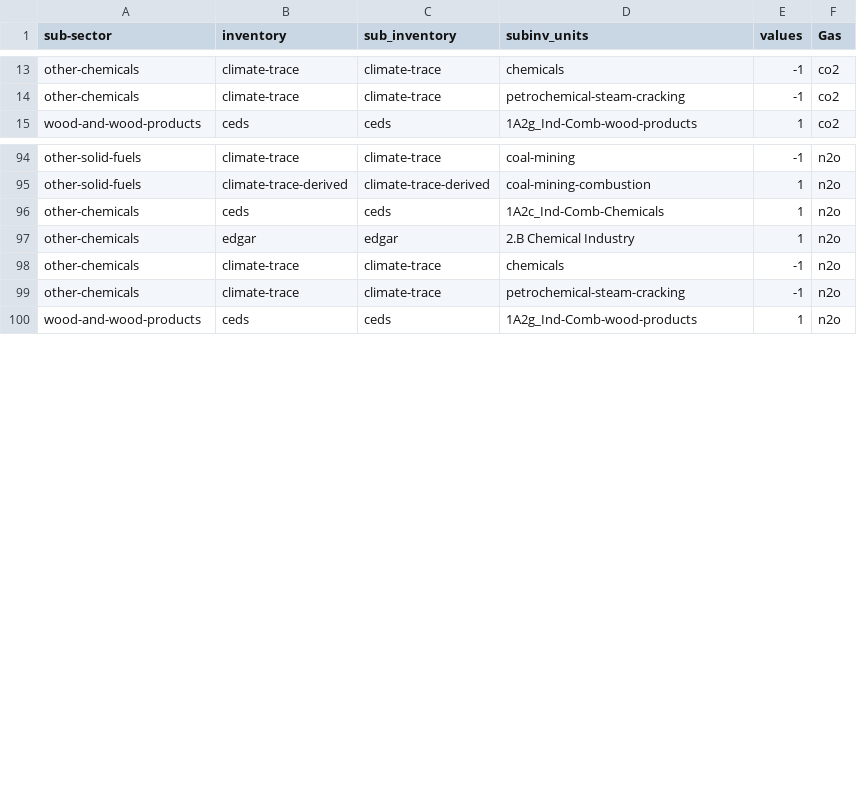
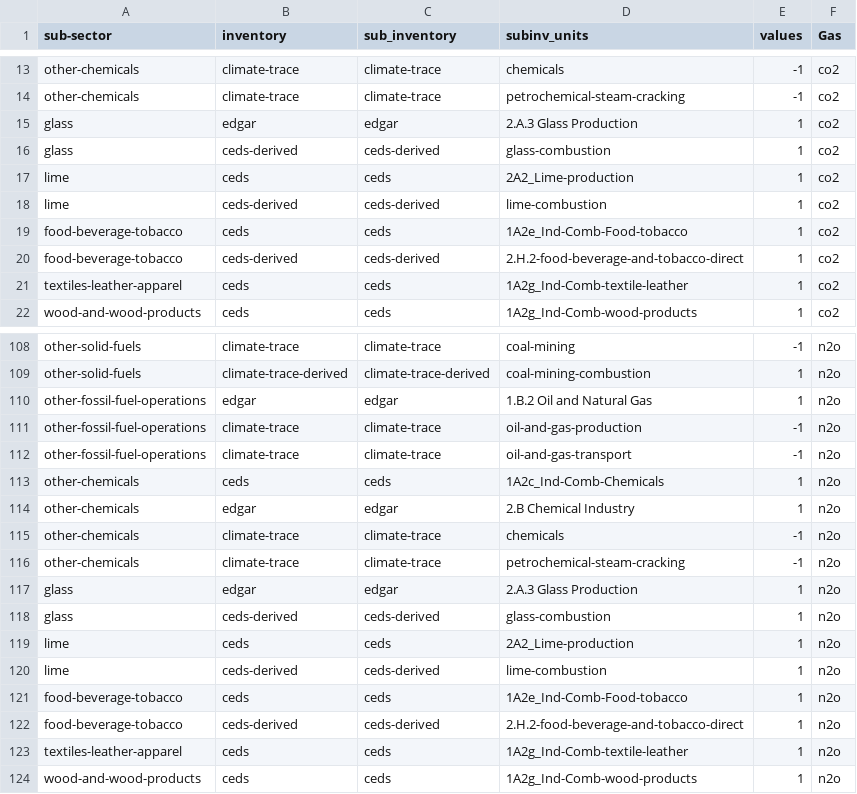
Before and after one commit to WattTime/climate-trace-gapfilling, a CSV file: gap_filling/data/gap_equations_V5_10_0.csv, drawn as a sheet; only a part is shown, gaps mark what is left out; the diff covers the shown part only.

Commit message:
update gap equations V5.11.0

```diff
--- a/gap_filling/data/gap_equations_V5_10_0.csv
+++ b/gap_filling/data/gap_equations_V5_10_0.csv
@@ -14,2 +14,9 @@ other-chemicals,climate-trace,climate-trace,chemicals,-1,co2
 other-chemicals,climate-trace,climate-trace,petrochemical-steam-cracking,-1,co2
+glass,edgar,edgar,2.A.3 Glass Production,1,co2
+glass,ceds-derived,ceds-derived,glass-combustion,1,co2
+lime,ceds,ceds,2A2_Lime-production,1,co2
+lime,ceds-derived,ceds-derived,lime-combustion,1,co2
+food-beverage-tobacco,ceds,ceds,1A2e_Ind-Comb-Food-tobacco,1,co2
+food-beverage-tobacco,ceds-derived,ceds-derived,2.H.2-food-beverage-and-tobacco-direct,1,co2
+textiles-leather-apparel,ceds,ceds,1A2g_Ind-Comb-textile-leather,1,co2
 wood-and-wood-products,ceds,ceds,1A2g_Ind-Comb-wood-products,1,co2
@@ -95,2 +109,5 @@ other-solid-fuels,climate-trace,climate-trace,coal-mining,-1,n2o
 other-solid-fuels,climate-trace-derived,climate-trace-derived,coal-mining-combustion,1,n2o
+other-fossil-fuel-operations,edgar,edgar,1.B.2 Oil and Natural Gas,1,n2o
+other-fossil-fuel-operations,climate-trace,climate-trace,oil-and-gas-production,-1,n2o
+other-fossil-fuel-operations,climate-trace,climate-trace,oil-and-gas-transport,-1,n2o
 other-chemicals,ceds,ceds,1A2c_Ind-Comb-Chemicals,1,n2o
@@ -99,2 +116,9 @@ other-chemicals,climate-trace,climate-trace,chemicals,-1,n2o
 other-chemicals,climate-trace,climate-trace,petrochemical-steam-cracking,-1,n2o
+glass,edgar,edgar,2.A.3 Glass Production,1,n2o
+glass,ceds-derived,ceds-derived,glass-combustion,1,n2o
+lime,ceds,ceds,2A2_Lime-production,1,n2o
+lime,ceds-derived,ceds-derived,lime-combustion,1,n2o
+food-beverage-tobacco,ceds,ceds,1A2e_Ind-Comb-Food-tobacco,1,n2o
+food-beverage-tobacco,ceds-derived,ceds-derived,2.H.2-food-beverage-and-tobacco-direct,1,n2o
+textiles-leather-apparel,ceds,ceds,1A2g_Ind-Comb-textile-leather,1,n2o
 wood-and-wood-products,ceds,ceds,1A2g_Ind-Comb-wood-products,1,n2o
```
Also changed, not shown: 7 added rows elsewhere in this file, 1 other file.
